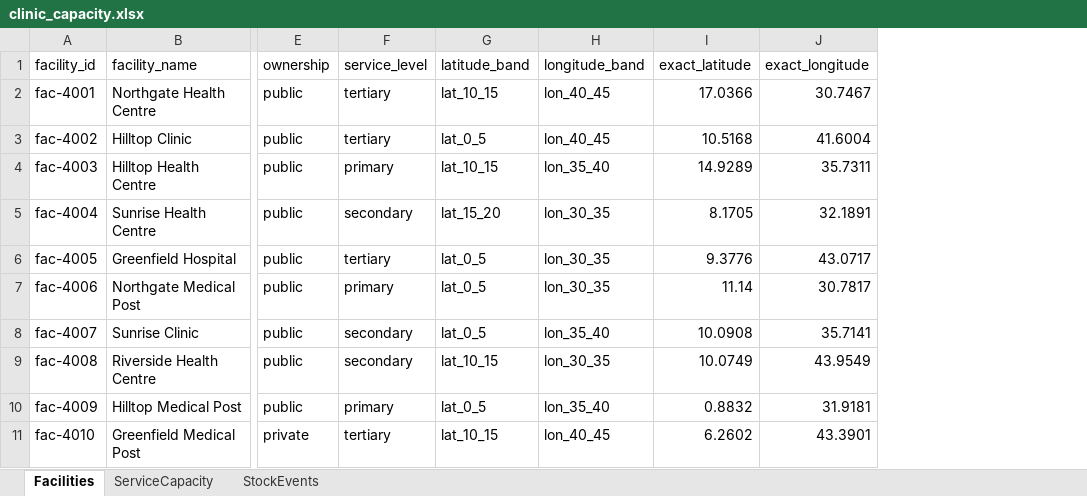
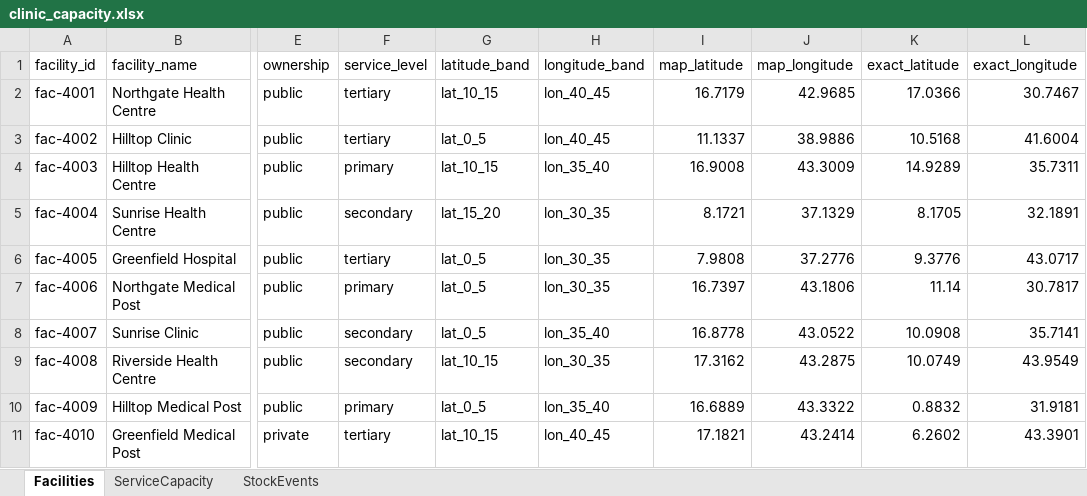
Before and after one commit to registrystack/registry-stack, an Excel workbook: imports/registry-relay/demo/data/clinic_capacity.xlsx, sheet Facilities, drawn as a sheet; only a part is shown, gaps mark what is left out; values as stored, in another font and other column widths than the file's, no borders; the diff names each change by its address in the sheet, - before the commit and + after, or states it on an @@ line.

```diff
--- a/imports/registry-relay/demo/data/clinic_capacity.xlsx (sheet Facilities)
+++ b/imports/registry-relay/demo/data/clinic_capacity.xlsx (sheet Facilities)
+column I (map_latitude), rows 2-11: 16.7179 | 11.1337 | 16.9008 | 8.1721 | 7.9808 | 16.7397 | 16.8778 | 17.3162 | 16.6889 | 17.1821
+column J (map_longitude), rows 2-11: 42.9685 | 38.9886 | 43.3009 | 37.1329 | 37.2776 | 43.1806 | 43.0522 | 43.2875 | 43.3322 | 43.2414
```
Also changed, not shown: 28 other files.
